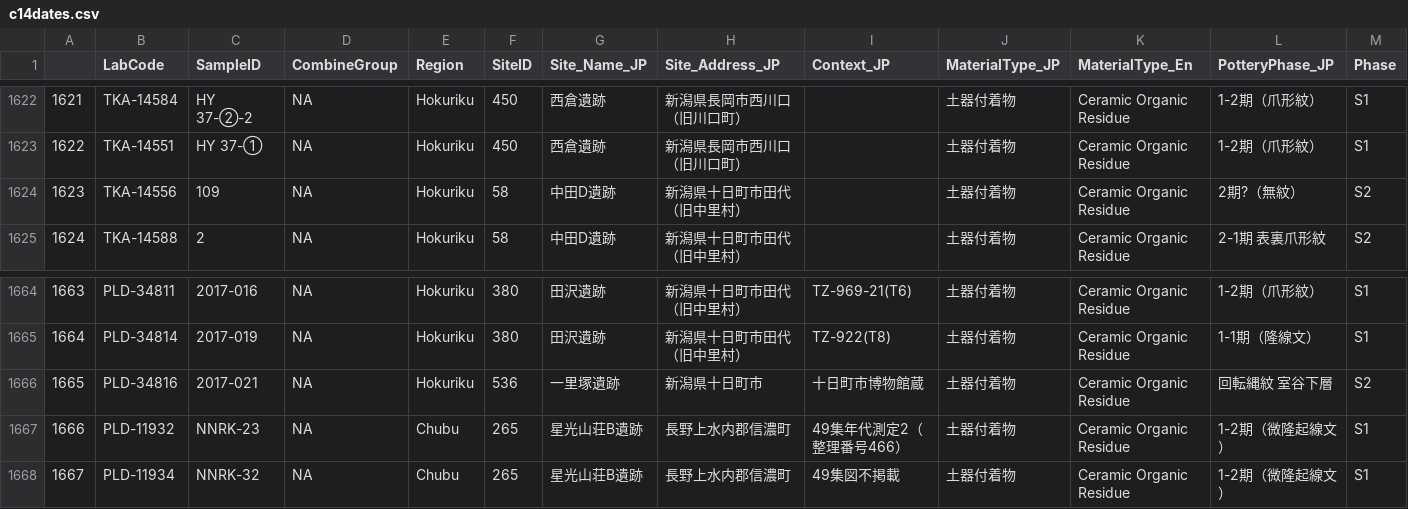
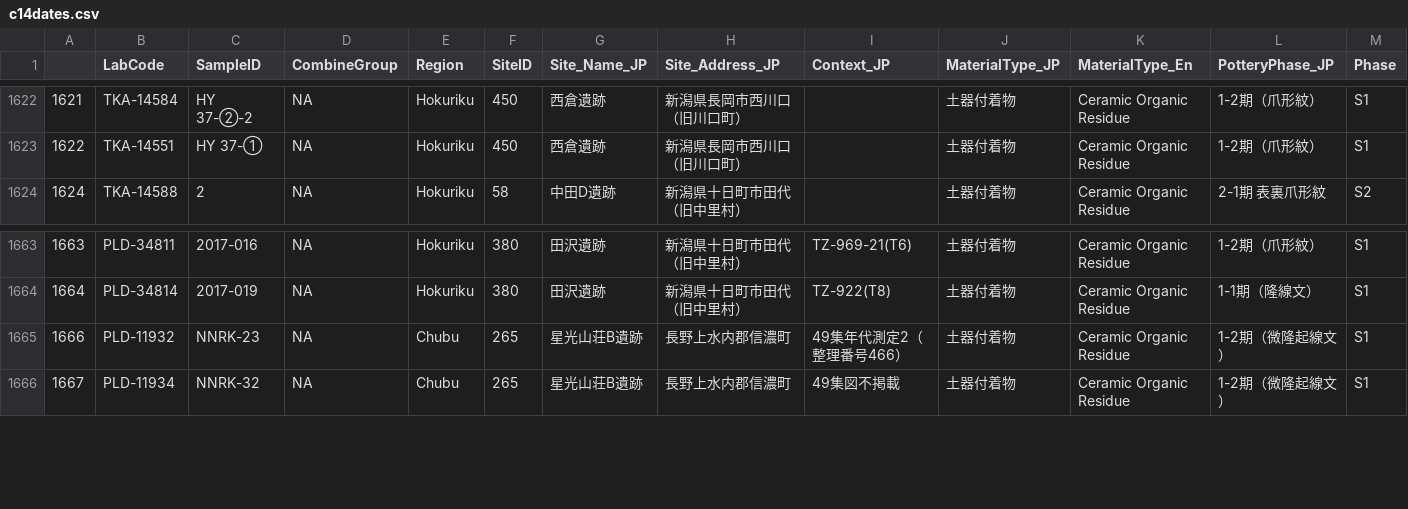
Before and after one commit to ercrema/jomonPhasesAndPopulation, a CSV file: data/c14dates.csv, drawn as a sheet; only a part is shown, gaps mark what is left out; rows hold the shown columns only; the diff names each change by its address in the sheet, - before the commit and + after, or states it on an @@ line.

Commit message:
Updated file without NA phases

```diff
--- a/data/c14dates.csv
+++ b/data/c14dates.csv
-row 1624: 1623 | TKA-14556 | 109 | NA | Hokuriku | 58 | 中田D遺跡 | 新潟県十日町市田代（旧中里村） |  | 土器付着物 | Ceramic Organic Residue | 2期?（無紋） | S2
-row 1666: 1665 | PLD-34816 | 2017-021 | NA | Hokuriku | 536 | 一里塚遺跡 | 新潟県十日町市 | 十日町市博物館蔵 | 土器付着物 | Ceramic Organic Residue | 回転縄紋 室谷下層 | S2
```
